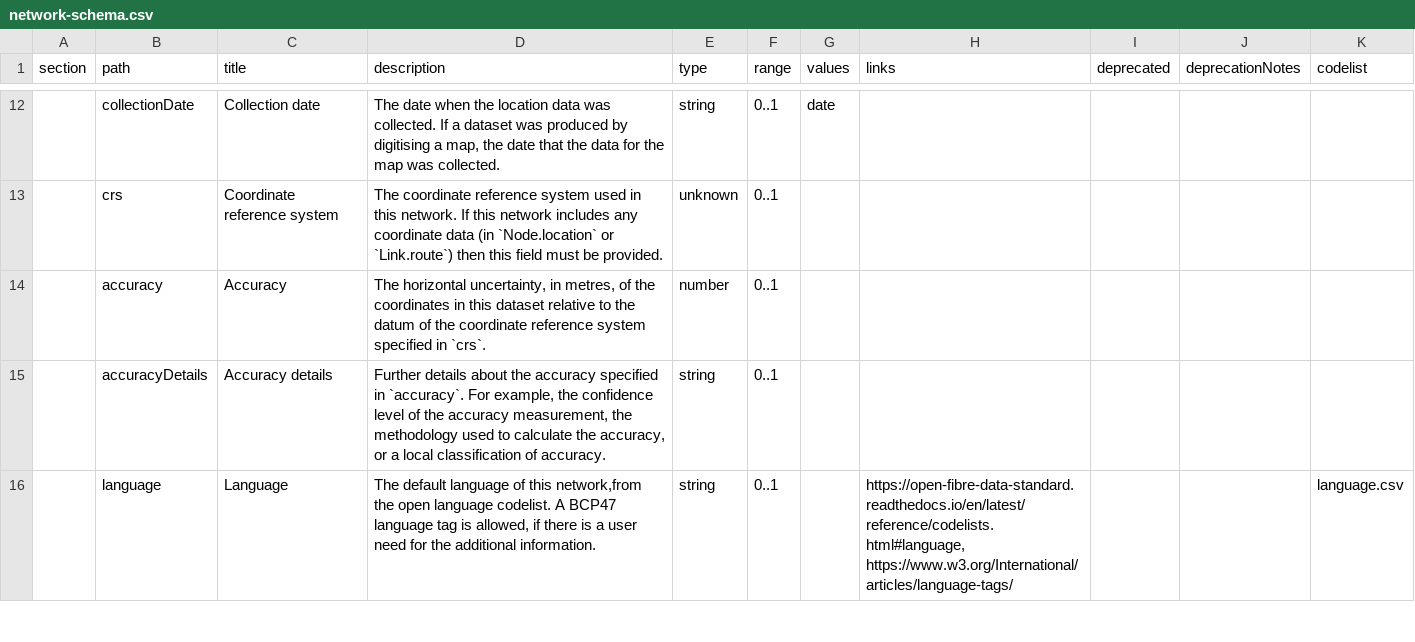
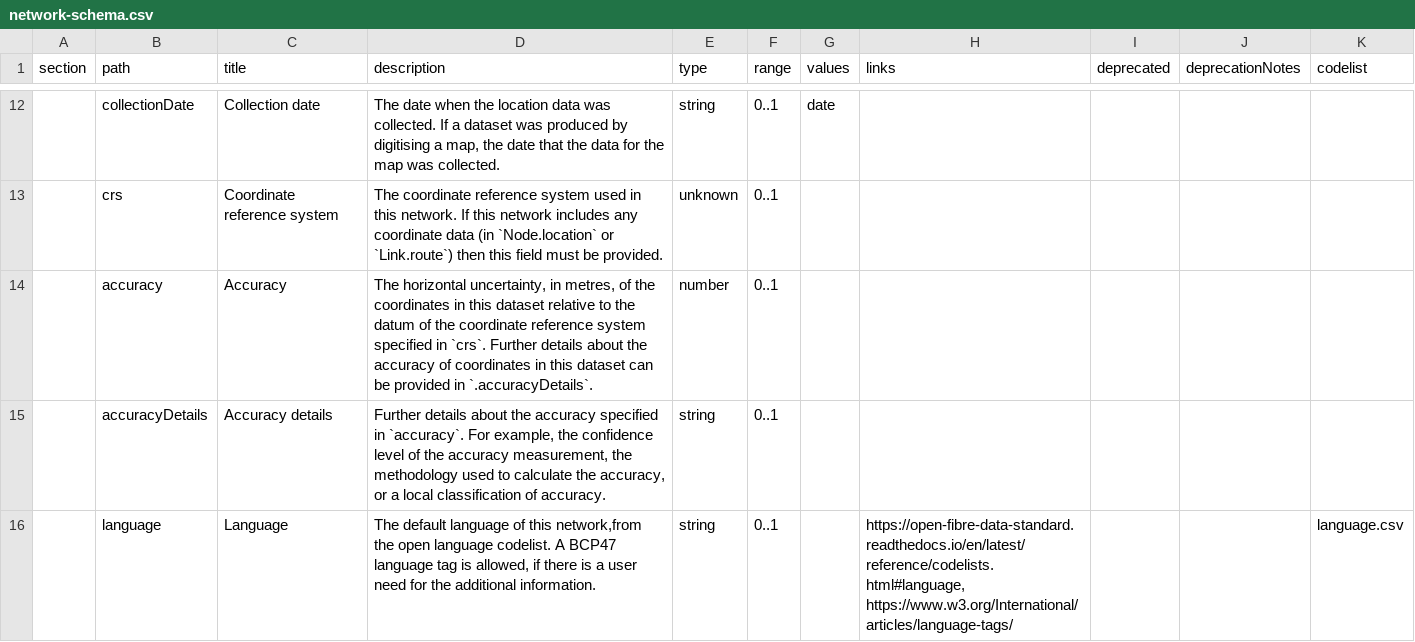
Before and after one commit to Open-Telecoms-Data/open-fibre-data-standard, a CSV file: schema/network-schema.csv, drawn as a sheet; only a part is shown, gaps mark what is left out; the diff covers the shown part only; the diff names each change by its address in the sheet, - before the commit and + after, or states it on an @@ line.

```diff
--- a/schema/network-schema.csv
+++ b/schema/network-schema.csv
-D14 (description): …in `crs`.
+D14 (description): …in `crs`. Further details about the accuracy of coordinates in this dataset can be provided in `.accuracyDetails`.
```
Also changed, not shown: 1 moved row and 12 edited cells elsewhere in this file, 1 other file.
